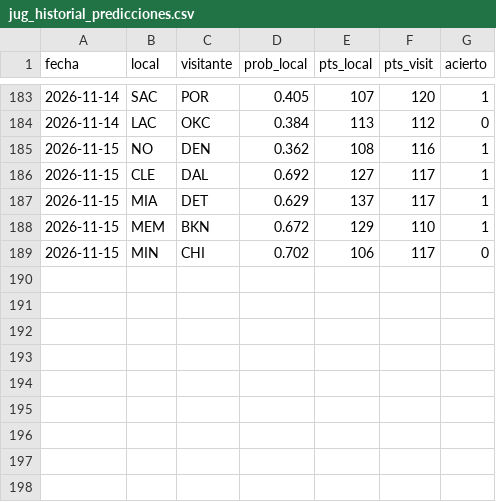
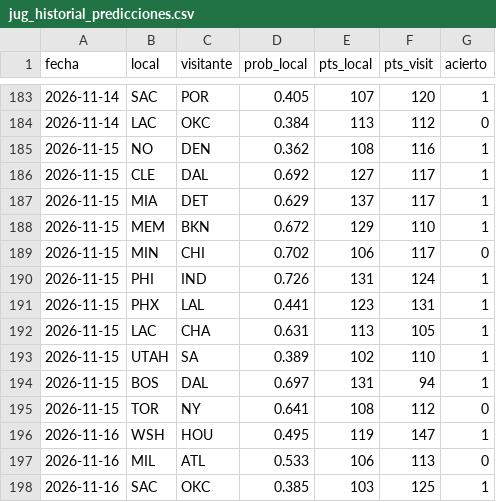
Before and after one commit to adridelpto/PreNBA, a CSV file: jug_historial_predicciones.csv, drawn as a sheet; only a part is shown, gaps mark what is left out.

```diff
--- a/jug_historial_predicciones.csv
+++ b/jug_historial_predicciones.csv
@@ -189 +189,10 @@ fecha,local,visitante,prob_local,pts_local,pts_visit,acierto
 2026-11-15,MIN,CHI,0.702,106,117,0
+2026-11-15,PHI,IND,0.726,131,124,1
+2026-11-15,PHX,LAL,0.441,123,131,1
+2026-11-15,LAC,CHA,0.631,113,105,1
+2026-11-15,UTAH,SA,0.389,102,110,1
+2026-11-15,BOS,DAL,0.697,131,94,1
+2026-11-15,TOR,NY,0.641,108,112,0
+2026-11-16,WSH,HOU,0.495,119,147,1
+2026-11-16,MIL,ATL,0.533,106,113,0
+2026-11-16,SAC,OKC,0.385,103,125,1
```
Also changed, not shown: evolucion_elo.csv, evolucion_predicciones.csv, 27 other files.
